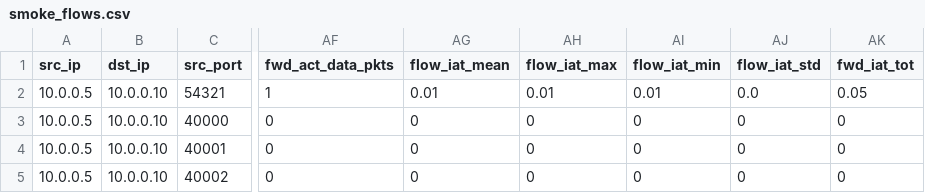
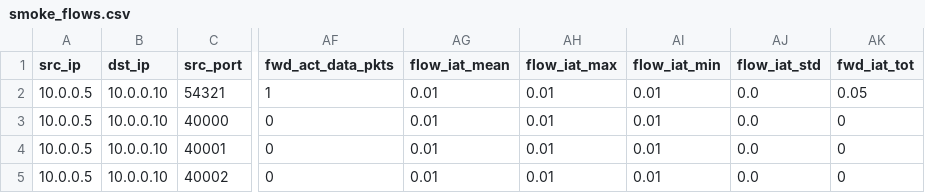
Before and after one commit to cschavezv03-ops/ids-soar-project, a CSV file: contract/smoke_flows.csv, drawn as a sheet; only a part is shown, gaps mark what is left out; the diff names each change by its address in the sheet, - before the commit and + after, or states it on an @@ line.

```diff
--- a/contract/smoke_flows.csv
+++ b/contract/smoke_flows.csv
-AG3:AG5 (flow_iat_mean): 0
+AG3:AG5 (flow_iat_mean): 0.01
-AH3:AH5 (flow_iat_max): 0
+AH3:AH5 (flow_iat_max): 0.01
-AI3:AI5 (flow_iat_min): 0
+AI3:AI5 (flow_iat_min): 0.01
-AJ3:AJ5 (flow_iat_std): 0
+AJ3:AJ5 (flow_iat_std): 0.0
```
Also changed, not shown: 4 other files.
